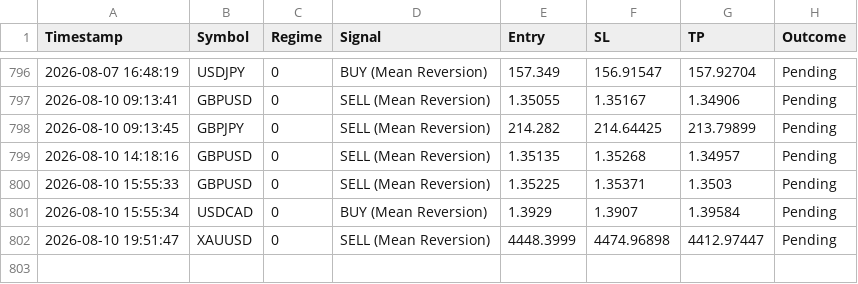
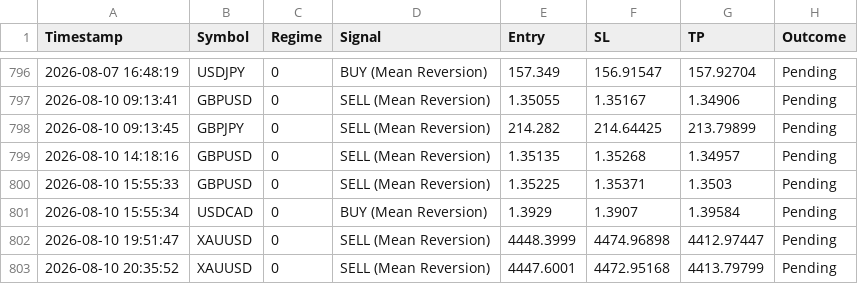
Before and after one commit to ykclassic/Delphi-Oracle, a CSV file: logs/trade_log.csv, drawn as a sheet; only a part is shown, gaps mark what is left out.

Commit message:
📊 Update: Performance Logs [skip ci]

```diff
--- a/logs/trade_log.csv
+++ b/logs/trade_log.csv
@@ -802 +802,2 @@ Timestamp,Symbol,Regime,Signal,Entry,SL,TP,Outcome
 2026-08-10 19:51:47,XAUUSD,0,SELL (Mean Reversion),4448.3999,4474.96898,4412.97447,Pending
+2026-08-10 20:35:52,XAUUSD,0,SELL (Mean Reversion),4447.6001,4472.95168,4413.79799,Pending
```
